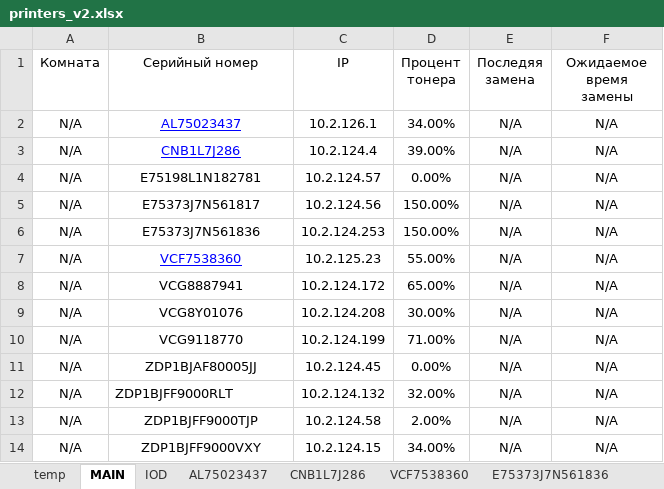
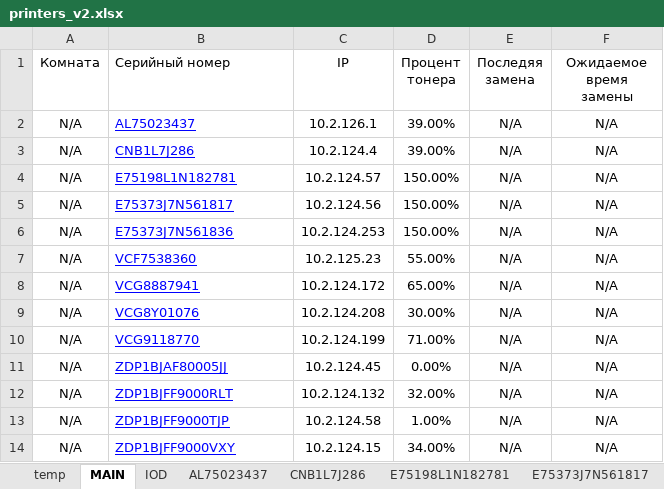
Before and after one commit to FlameDanita/PrinterMonitoring, an Excel workbook: printers_v2.xlsx, sheet MAIN, drawn as a sheet; values as stored, in another font and other column widths than the file's, no borders; the diff names each change by its address in the sheet, - before the commit and + after, or states it on an @@ line.

```diff
--- a/printers_v2.xlsx (sheet MAIN)
+++ b/printers_v2.xlsx (sheet MAIN)
+sheet tab: E75198L1N182781
+sheet tab: E75373J7N561817
-B1:B11 alignment: center
+B1:B11 alignment: left
-D2 (Процент тонера): 34.00%
+D2 (Процент тонера): 39.00%
@@ B4:B6 underline: off → on, text colour: black → #0000FF @@
-D4 (Процент тонера): 0.00%
+D4 (Процент тонера): 150.00%
@@ B8:B14 underline: off → on, text colour: black → #0000FF @@
-B13:B14 alignment: center
+B13:B14 alignment: left
-D13 (Процент тонера): 2.00%
+D13 (Процент тонера): 1.00%
```
Also changed, not shown: sheet ZDP1BJFF9000RLT, sheet VCG9118770, sheet VCG8Y01076, sheet VCG8887941, sheet E75373J7N561836, sheet AL75023437, 3 more sheets, other sheet tabs, formulas that keep their value, charts or pictures, 1 other file.
